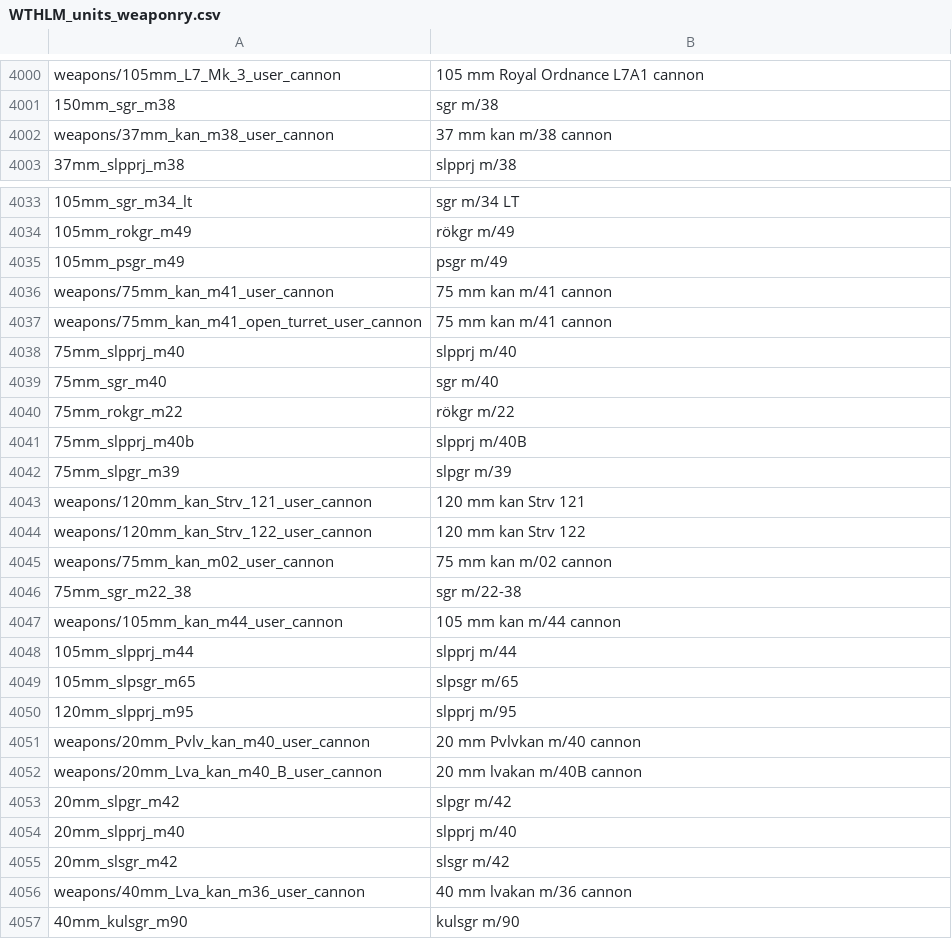
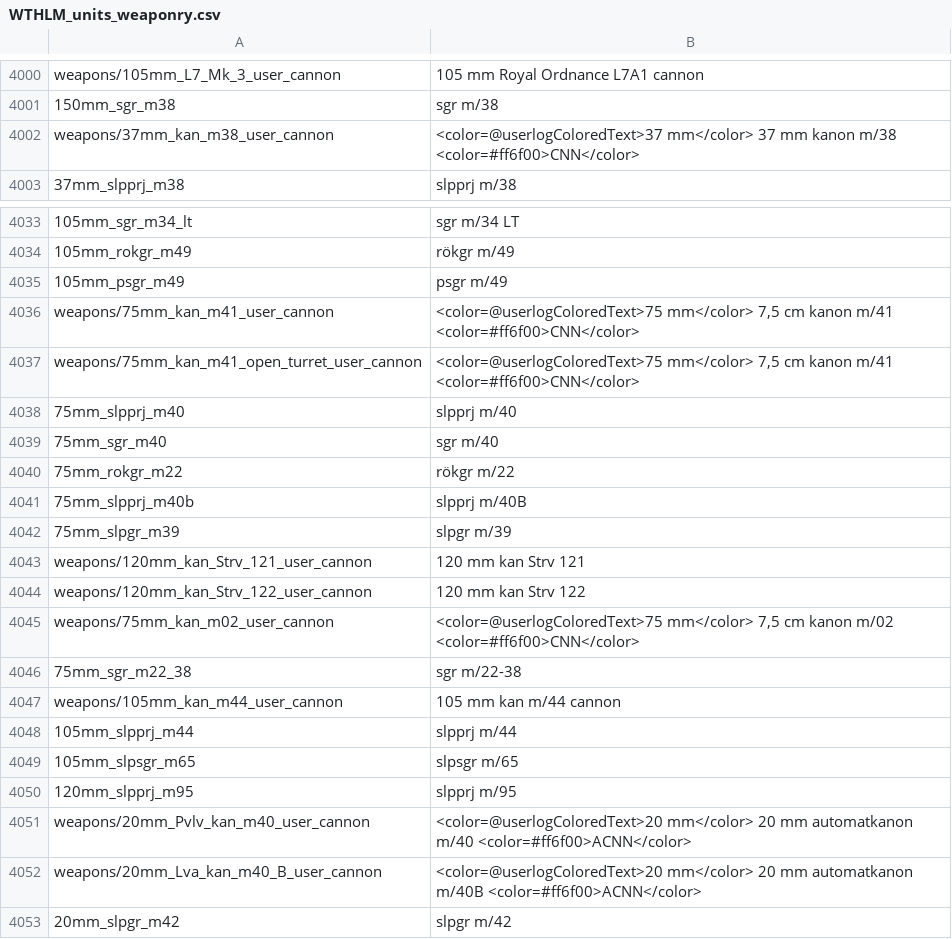
Before and after one commit to Addysaurus/lang_modding, a CSV file: WTHLM_units_weaponry.csv, drawn as a sheet; only a part is shown, gaps mark what is left out; the shorter side is filled out with more unchanged rows; the diff names each change by its address in the sheet, - before the commit and + after, or states it on an @@ line.

```diff
--- a/WTHLM_units_weaponry.csv
+++ b/WTHLM_units_weaponry.csv
-B4002: 37 mm kan m/38 cannon
+B4002: <color=@userlogColoredText>37 mm</color> 37 mm kanon m/38 <color=#ff6f00>CNN</color>
-B4036:B4037: 75 mm kan m/41 cannon
+B4036:B4037: <color=@userlogColoredText>75 mm</color> 7,5 cm kanon m/41 <color=#ff6f00>CNN</color>
-B4045: 75 mm kan m/02 cannon
+B4045: <color=@userlogColoredText>75 mm</color> 7,5 cm kanon m/02 <color=#ff6f00>CNN</color>
-B4051: 20 mm Pvlvkan m/40 cannon
+B4051: <color=@userlogColoredText>20 mm</color> 20 mm automatkanon m/40 <color=#ff6f00>ACNN</color>
-B4052: 20 mm lvakan m/40B cannon
+B4052: <color=@userlogColoredText>20 mm</color> 20 mm automatkanon m/40B <color=#ff6f00>ACNN</color>
```
Also changed, not shown: WTHLM_units.csv, WTHLM_version.csv, 1 other file.
